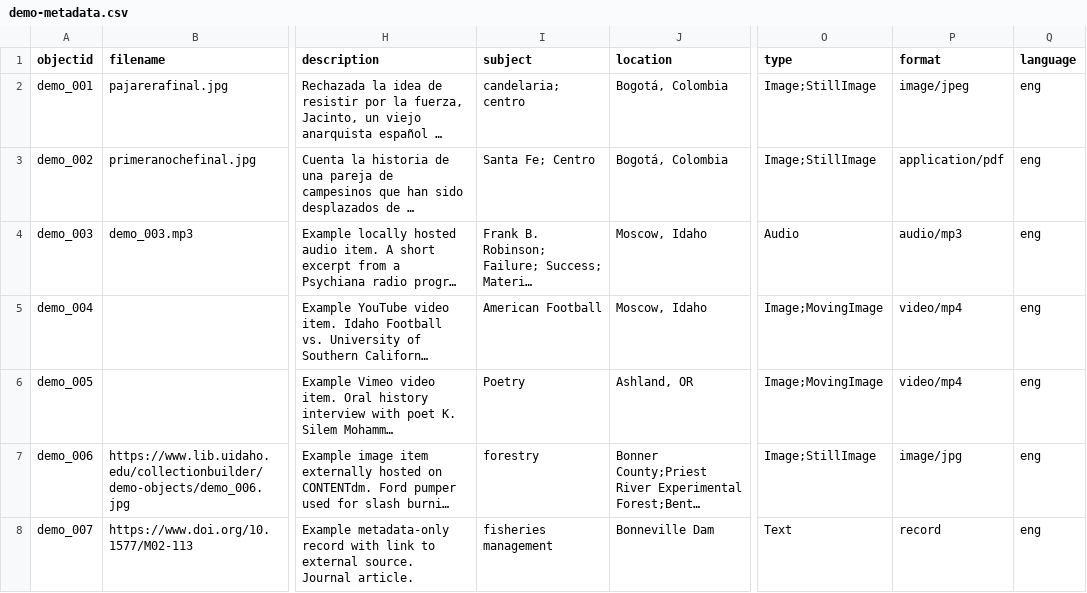
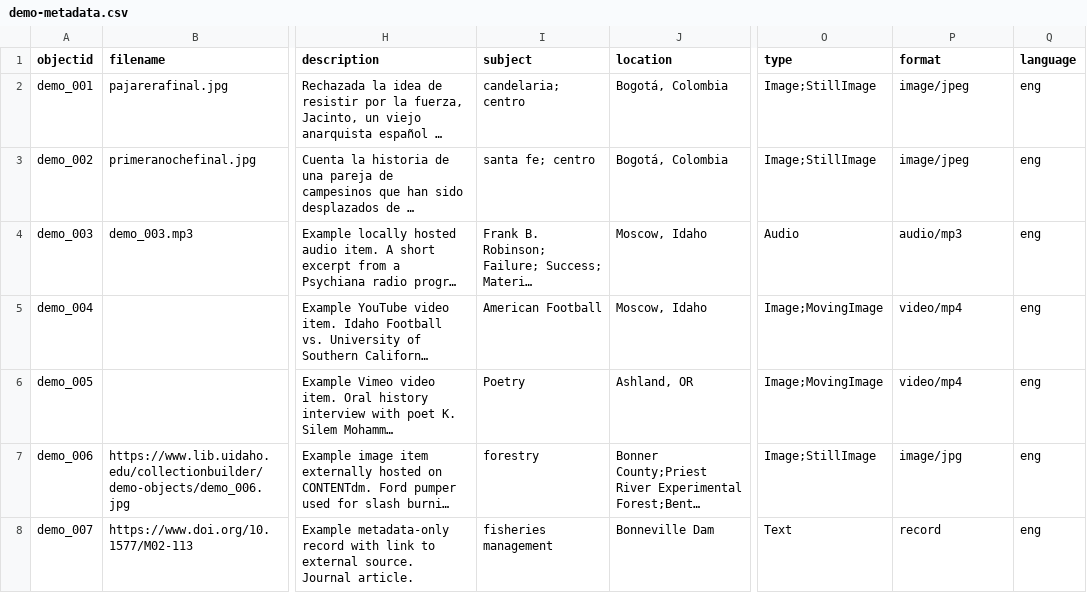
Before and after one commit to motxanoak/motxanoak.github.io, a CSV file: _data/demo-metadata.csv, drawn as a sheet; only a part is shown, gaps mark what is left out; long unchanged cells end in …; the diff names each change by its address in the sheet, - before the commit and + after, or states it on an @@ line.

Commit message:
segundo intento primera noche
primera noche

```diff
--- a/_data/demo-metadata.csv
+++ b/_data/demo-metadata.csv
-I3 (subject): Santa Fe; Centro
+I3 (subject): santa fe; centro
-P3 (format): application/pdf
+P3 (format): image/jpeg
```
